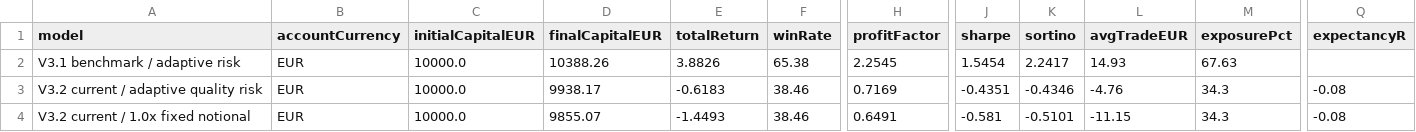
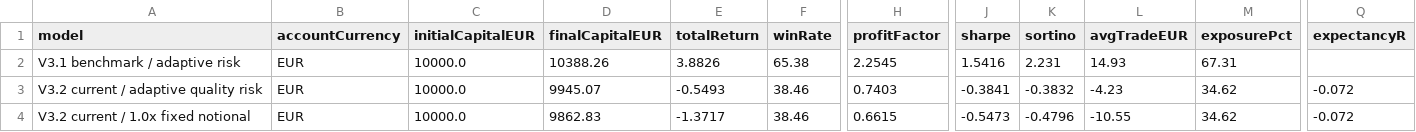
Before and after one commit to OscarTroncoso/Swing-trading---ML, a CSV file: reports/backtest_2026_comparison.csv, drawn as a sheet; only a part is shown, gaps mark what is left out; the diff names each change by its address in the sheet, - before the commit and + after, or states it on an @@ line.

```diff
--- a/reports/backtest_2026_comparison.csv
+++ b/reports/backtest_2026_comparison.csv
-J2 (sharpe): 1.5454
+J2 (sharpe): 1.5416
-K2 (sortino): 2.2417
+K2 (sortino): 2.231
-M2 (exposurePct): 67.63
+M2 (exposurePct): 67.31
-D3 (finalCapitalEUR): 9938.17
+D3 (finalCapitalEUR): 9945.07
-E3 (totalReturn): -0.6183
+E3 (totalReturn): -0.5493
-H3 (profitFactor): 0.7169
+H3 (profitFactor): 0.7403
-J3 (sharpe): -0.4351
+J3 (sharpe): -0.3841
-K3 (sortino): -0.4346
+K3 (sortino): -0.3832
-L3 (avgTradeEUR): -4.76
+L3 (avgTradeEUR): -4.23
-M3:M4 (exposurePct): 34.3
+M3:M4 (exposurePct): 34.62
-Q3:Q4 (expectancyR): -0.08
+Q3:Q4 (expectancyR): -0.072
-D4 (finalCapitalEUR): 9855.07
+D4 (finalCapitalEUR): 9862.83
-E4 (totalReturn): -1.4493
+E4 (totalReturn): -1.3717
-H4 (profitFactor): 0.6491
+H4 (profitFactor): 0.6615
-J4 (sharpe): -0.581
+J4 (sharpe): -0.5473
-K4 (sortino): -0.5101
+K4 (sortino): -0.4796
-L4 (avgTradeEUR): -11.15
+L4 (avgTradeEUR): -10.55
```
Also changed, not shown: data.equity.csv, data/eurusd_daily.csv, 3 other files.
